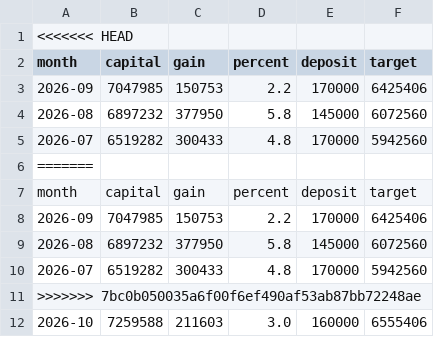
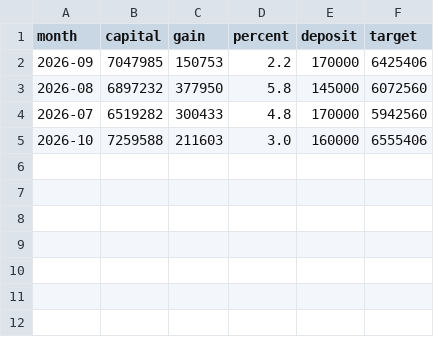
Before and after one commit to valera222222277-glitch/my-finance-dashboard, a CSV file: data/history.csv, drawn as a sheet; the diff names each change by its address in the sheet, - before the commit and + after, or states it on an @@ line.

```diff
--- a/data/history.csv
+++ b/data/history.csv
-row 1: <<<<<<< HEAD
-row 6: =======
-row 7: month | capital | gain | percent | deposit | target
-row 8: 2026-09 | 7047985 | 150753 | 2.2 | 170000 | 6425406
-row 9: 2026-08 | 6897232 | 377950 | 5.8 | 145000 | 6072560
-row 10: 2026-07 | 6519282 | 300433 | 4.8 | 170000 | 5942560
-row 11: >>>>>>> 7bc0b050035a6f00f6ef490af53ab87bb72248ae
```
Also changed, not shown: data/accounts.csv, 1 other file.
